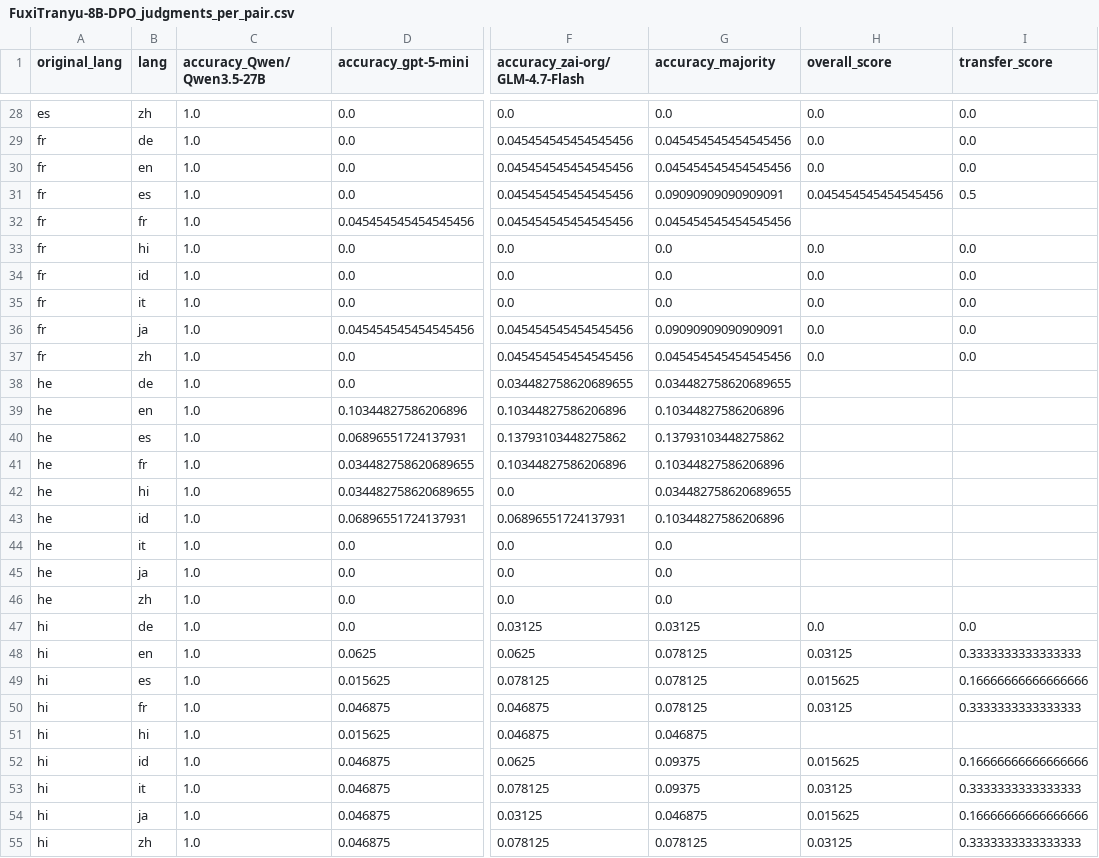
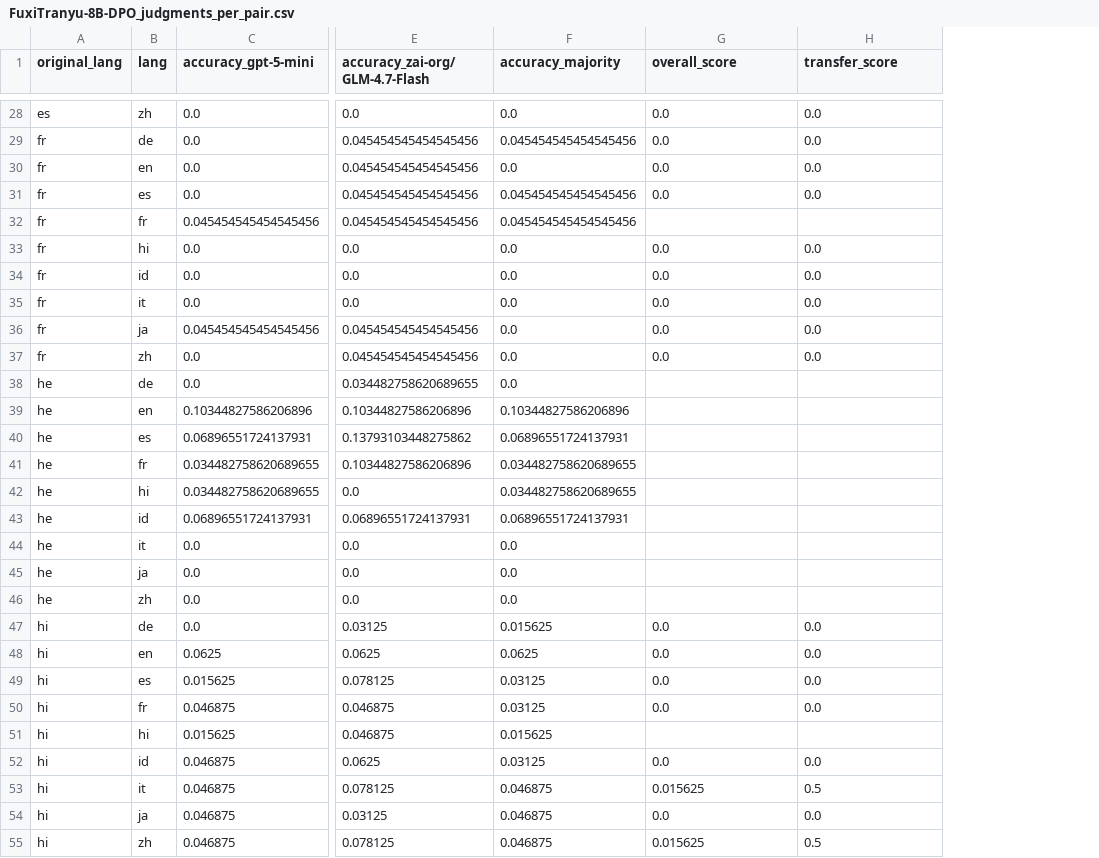
Before and after one commit to mattiaferrarini/multilingual-spectral-evolution, a CSV file: code/results/eclektic/FuxiTranyu-8B-DPO_judgments_per_pair.csv, drawn as a sheet; only a part is shown, gaps mark what is left out; removed rows and columns are numbered as before the commit, all else as after; the diff covers the shown part only; the diff names each change by its address in the sheet, - before the commit and + after, or states it on an @@ line.

Commit message:
Remove qwen judge, add targets, add predictors

```diff
--- a/code/results/eclektic/FuxiTranyu-8B-DPO_judgments_per_pair.csv
+++ b/code/results/eclektic/FuxiTranyu-8B-DPO_judgments_per_pair.csv
-column C (accuracy_Qwen/Qwen3.5-27B), rows 28-55: all 1.0
-F30 (accuracy_majority): 0.045454545454545456
+F30 (accuracy_majority): 0.0
-F31 (accuracy_majority): 0.09090909090909091
+F31 (accuracy_majority): 0.045454545454545456
-G31 (overall_score): 0.045454545454545456
+G31 (overall_score): 0.0
-H31 (transfer_score): 0.5
+H31 (transfer_score): 0.0
-F36 (accuracy_majority): 0.09090909090909091
+F36 (accuracy_majority): 0.0
-F37 (accuracy_majority): 0.045454545454545456
+F37 (accuracy_majority): 0.0
-F38 (accuracy_majority): 0.034482758620689655
+F38 (accuracy_majority): 0.0
-F40 (accuracy_majority): 0.13793103448275862
+F40 (accuracy_majority): 0.06896551724137931
-F41 (accuracy_majority): 0.10344827586206896
+F41 (accuracy_majority): 0.034482758620689655
-F43 (accuracy_majority): 0.10344827586206896
+F43 (accuracy_majority): 0.06896551724137931
-F47 (accuracy_majority): 0.03125
+F47 (accuracy_majority): 0.015625
-F48 (accuracy_majority): 0.078125
+F48 (accuracy_majority): 0.0625
-G48 (overall_score): 0.03125
+G48 (overall_score): 0.0
-H48 (transfer_score): 0.3333333333333333
+H48 (transfer_score): 0.0
-F49:F50 (accuracy_majority): 0.078125
+F49:F50 (accuracy_majority): 0.03125
-G49 (overall_score): 0.015625
+G49 (overall_score): 0.0
-H49 (transfer_score): 0.16666666666666666
+H49 (transfer_score): 0.0
-G50 (overall_score): 0.03125
+G50 (overall_score): 0.0
-H50 (transfer_score): 0.3333333333333333
+H50 (transfer_score): 0.0
-F51 (accuracy_majority): 0.046875
+F51 (accuracy_majority): 0.015625
-F52 (accuracy_majority): 0.09375
+F52 (accuracy_majority): 0.03125
-G52 (overall_score): 0.015625
+G52 (overall_score): 0.0
-H52 (transfer_score): 0.16666666666666666
+H52 (transfer_score): 0.0
-F53 (accuracy_majority): 0.09375
+F53 (accuracy_majority): 0.046875
-G53 (overall_score): 0.03125
+G53 (overall_score): 0.015625
-H53 (transfer_score): 0.3333333333333333
+H53 (transfer_score): 0.5
-G54 (overall_score): 0.015625
+G54 (overall_score): 0.0
-H54 (transfer_score): 0.16666666666666666
+H54 (transfer_score): 0.0
-F55 (accuracy_majority): 0.078125
+F55 (accuracy_majority): 0.046875
-G55 (overall_score): 0.03125
+G55 (overall_score): 0.015625
-H55 (transfer_score): 0.3333333333333333
+H55 (transfer_score): 0.5
```
Also changed, not shown: 77 edited cells elsewhere in this file, code/results/eclektic/Apertus-8B-Instruct-2509_judgments_per_pair.csv, 34 other files.
